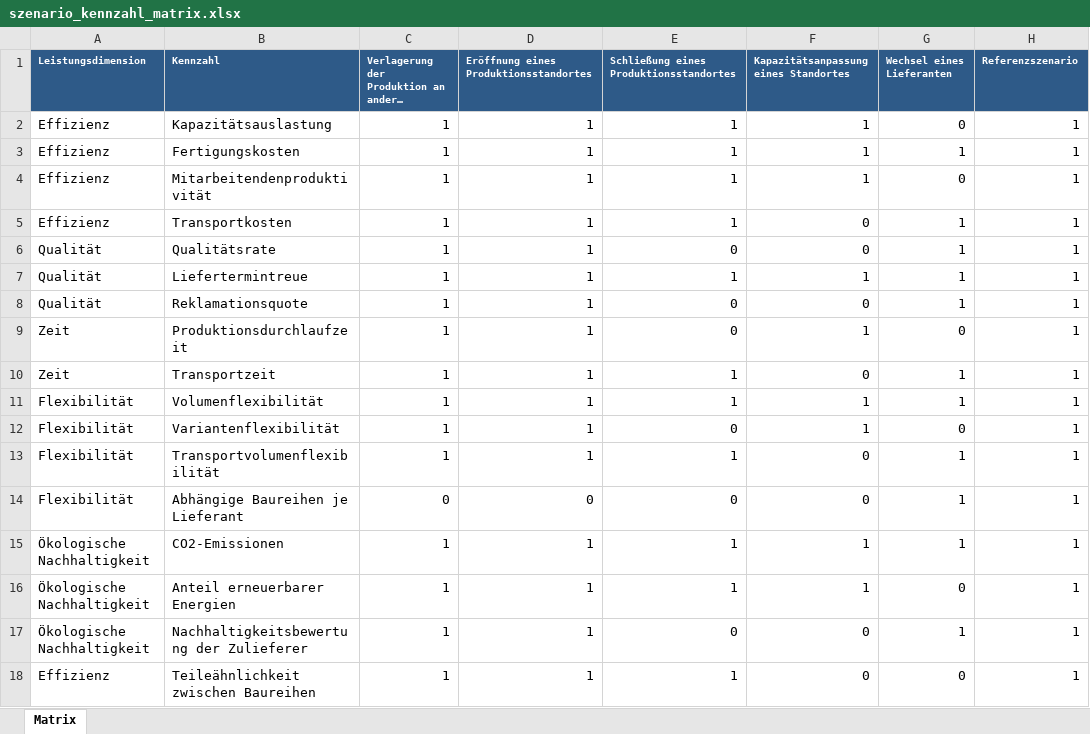
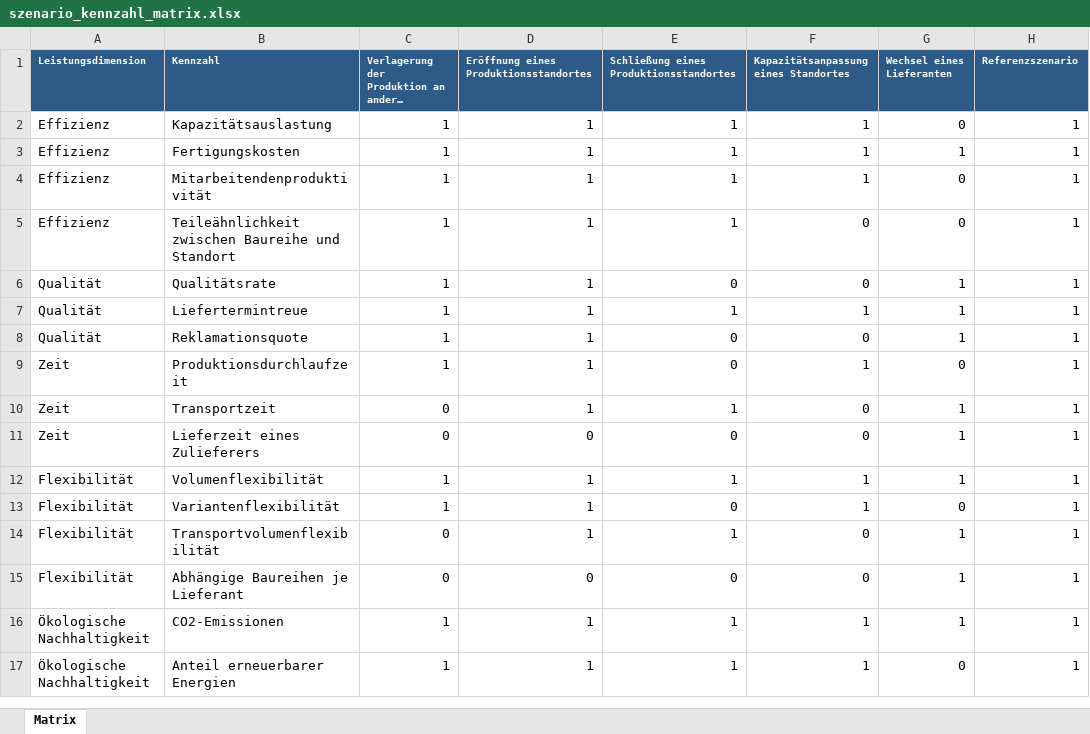
Before and after one commit to IoaGra/Konfiguration_GPN_Off-Highway_v01, an Excel workbook: szenario_kennzahl_matrix.xlsx, sheet Matrix, drawn as a sheet; long unchanged cells end in …; values as stored, in another font and other column widths than the file's, no borders; removed rows and columns are numbered as before the commit, all else as after; the diff names each change by its address in the sheet, - before the commit and + after, or states it on an @@ line.

```diff
--- a/szenario_kennzahl_matrix.xlsx (sheet Matrix)
+++ b/szenario_kennzahl_matrix.xlsx (sheet Matrix)
-B5 (Kennzahl): Transportkosten
+B5 (Kennzahl): Teileähnlichkeit zwischen Baureihe und Standort
-G5 (Wechsel eines Lieferanten): 1
+G5 (Wechsel eines Lieferanten): 0
-C10: 1
+C10: 0
+row 11: Zeit | Lieferzeit eines Zulieferers | 0 | 0 | 0 | 0 | 1 | 1
-C14: 1
+C14: 0
-row 17: Ökologische Nachhaltigkeit | Nachhaltigkeitsbewertung der Zulieferer | 1 | 1 | 0 | 0 | 1 | 1
-row 18: Effizienz | Teileähnlichkeit zwischen Baureihen | 1 | 1 | 1 | 0 | 0 | 1
```
Also changed, not shown: daten.xlsx, kennzahlen.xlsx.
